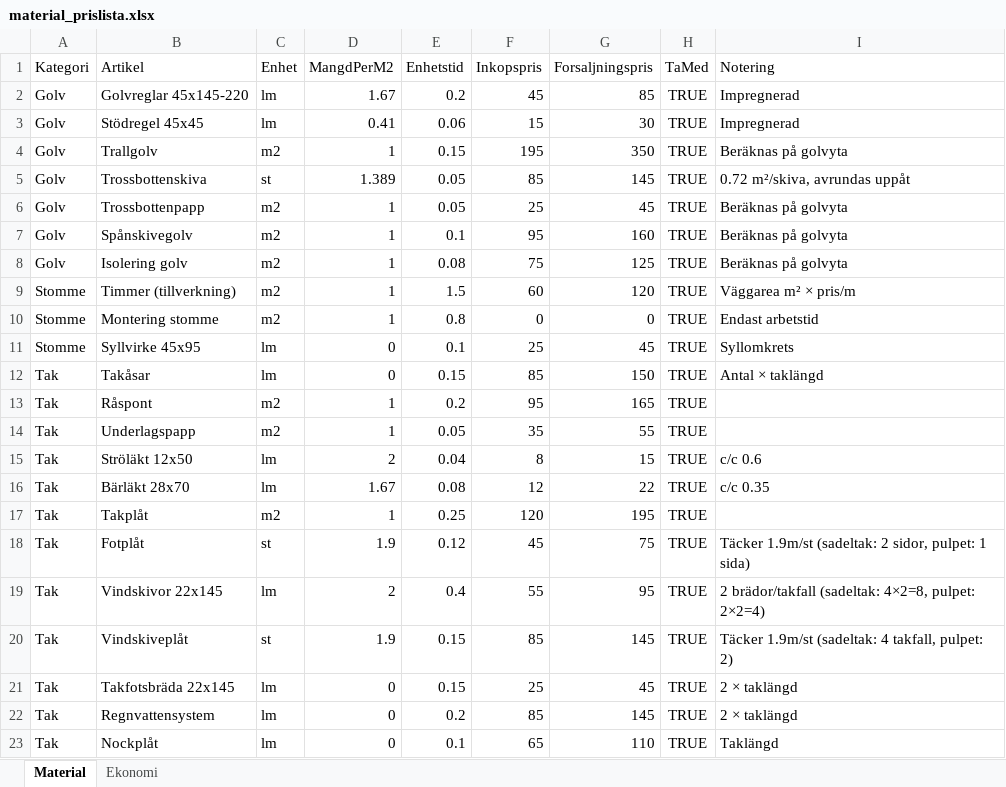
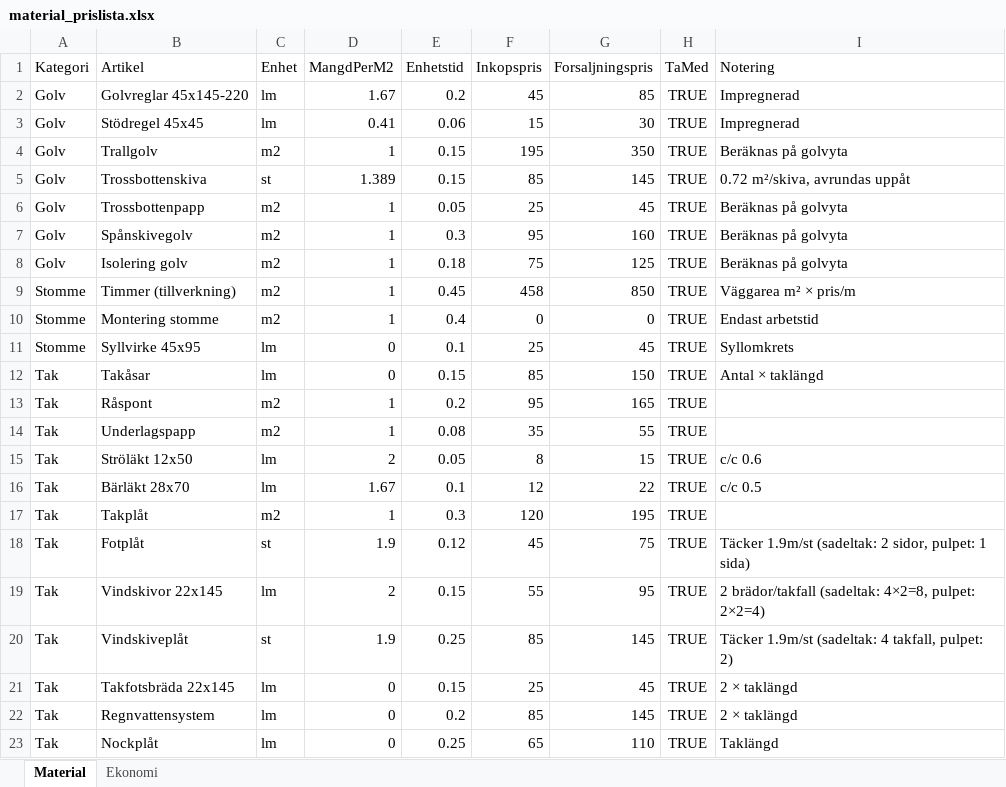
Before and after one commit to rogge12/timmerhus-kalkyl, an Excel workbook: public/material_prislista.xlsx, sheet Material, drawn as a sheet; values as stored, in another font and other column widths than the file's, no borders; the diff names each change by its address in the sheet, - before the commit and + after, or states it on an @@ line.

```diff
--- a/public/material_prislista.xlsx (sheet Material)
+++ b/public/material_prislista.xlsx (sheet Material)
-E5 (Enhetstid): 0.05
+E5 (Enhetstid): 0.15
-E7 (Enhetstid): 0.1
+E7 (Enhetstid): 0.3
-E8 (Enhetstid): 0.08
+E8 (Enhetstid): 0.18
-E9 (Enhetstid): 1.5
+E9 (Enhetstid): 0.45
-F9 (Inkopspris): 60
+F9 (Inkopspris): 458
-G9 (Forsaljningspris): 120
+G9 (Forsaljningspris): 850
-E10 (Enhetstid): 0.8
+E10 (Enhetstid): 0.4
-E14 (Enhetstid): 0.05
+E14 (Enhetstid): 0.08
-E15 (Enhetstid): 0.04
+E15 (Enhetstid): 0.05
-E16 (Enhetstid): 0.08
+E16 (Enhetstid): 0.1
-I16 (Notering): c/c 0.35
+I16 (Notering): c/c 0.5
-E17 (Enhetstid): 0.25
+E17 (Enhetstid): 0.3
-E19 (Enhetstid): 0.4
+E19 (Enhetstid): 0.15
-E20 (Enhetstid): 0.15
+E20 (Enhetstid): 0.25
-E23 (Enhetstid): 0.1
+E23 (Enhetstid): 0.25
```
Also changed, not shown: 2 other files.
